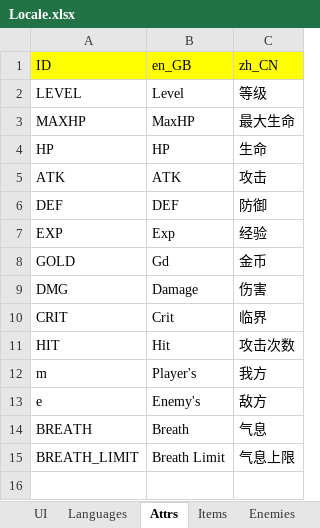
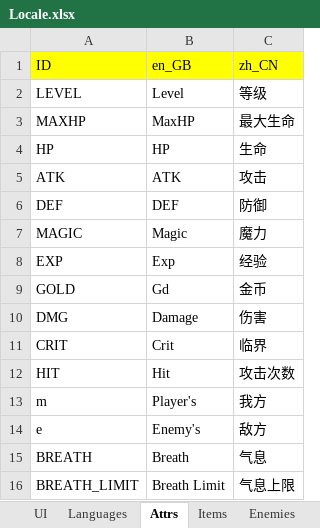
Before and after one commit to JasonLeon01/ProjectMT3, an Excel workbook: Data/Locale/Locale.xlsx, sheet Attrs, drawn as a sheet; values as stored, in another font and other column widths than the file's, no borders; the diff names each change by its address in the sheet, - before the commit and + after, or states it on an @@ line.

```diff
--- a/Data/Locale/Locale.xlsx (sheet Attrs)
+++ b/Data/Locale/Locale.xlsx (sheet Attrs)
+row 7: MAGIC | Magic | 魔力
```
Also changed, not shown: 8 other files.
